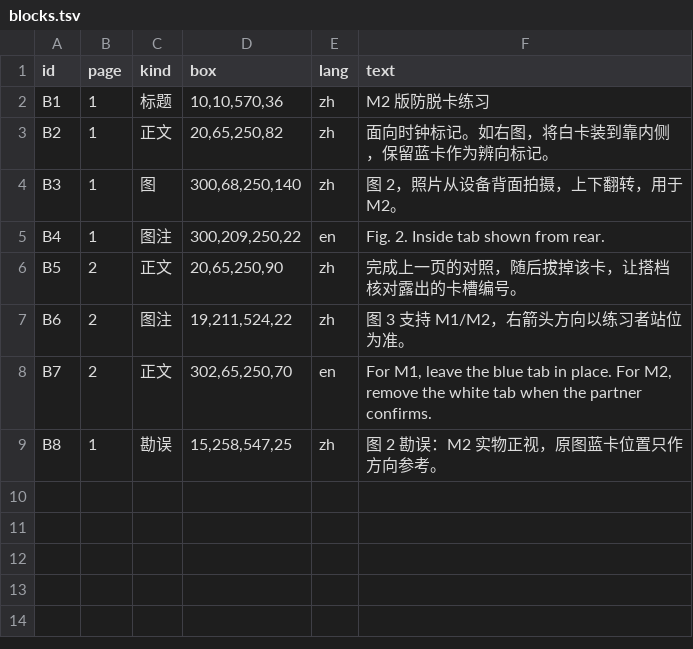
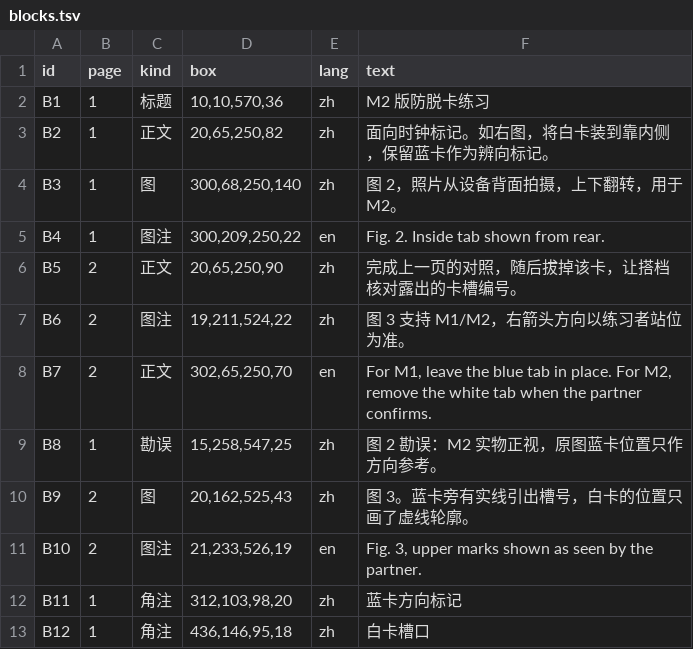
Before and after one commit to Beryl0222/solo2-112202-015-layout-reflow, a TSV file: materials/blocks.tsv, drawn as a sheet; the diff names each change by its address in the sheet, - before the commit and + after, or states it on an @@ line.

```diff
--- a/materials/blocks.tsv
+++ b/materials/blocks.tsv
+row 10: B9 | 2 | 图 | 20,162,525,43 | zh | 图 3。蓝卡旁有实线引出槽号，白卡的位置只画了虚线轮廓。
+row 11: B10 | 2 | 图注 | 21,233,526,19 | en | Fig. 3, upper marks shown as seen by the partner.
+row 12: B11 | 1 | 角注 | 312,103,98,20 | zh | 蓝卡方向标记
+row 13: B12 | 1 | 角注 | 436,146,95,18 | zh | 白卡槽口
```
Also changed, not shown: 4 other files.
